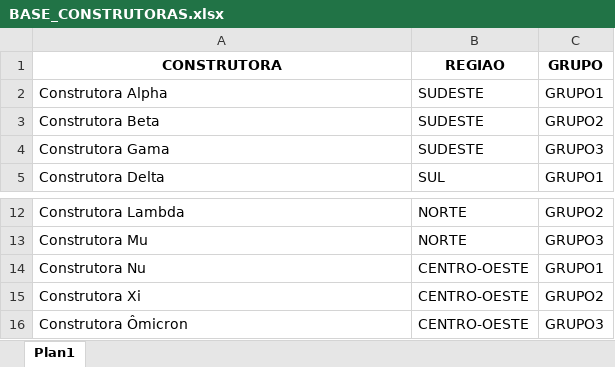
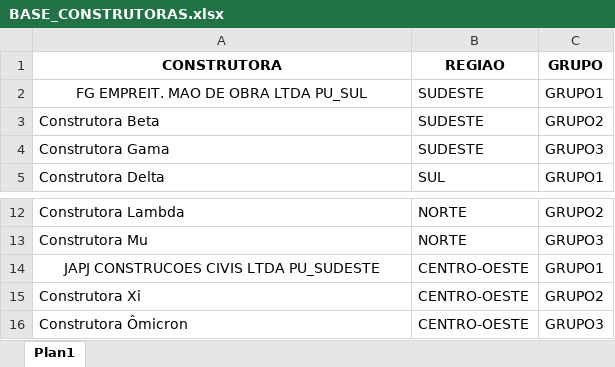
Before and after one commit to emersonrafaels/construct-cost-ai, an Excel workbook: data/inputs/construtoras/BASE_CONSTRUTORAS.xlsx, sheet Plan1, drawn as a sheet; only a part is shown, gaps mark what is left out; values as stored, in another font and other column widths than the file's, no borders; the diff names each change by its address in the sheet, - before the commit and + after, or states it on an @@ line.

```diff
--- a/data/inputs/construtoras/BASE_CONSTRUTORAS.xlsx (sheet Plan1)
+++ b/data/inputs/construtoras/BASE_CONSTRUTORAS.xlsx (sheet Plan1)
-A2 (CONSTRUTORA): Construtora Alpha
+A2 (CONSTRUTORA): FG EMPREIT. MAO DE OBRA LTDA PU_SUL
-A2 alignment: left
+A2 alignment: center
-A14 (CONSTRUTORA): Construtora Nu
+A14 (CONSTRUTORA): JAPJ CONSTRUCOES CIVIS LTDA PU_SUDESTE
-A14 alignment: left
+A14 alignment: center
```
Also changed, not shown: data/inputs/agencias/BASE_AGENCIAS.xlsx, data/outputs/01_BASE_RESULTADO_ORCAMENTOS_CONCATENADOS.xlsx, 3 other files.
